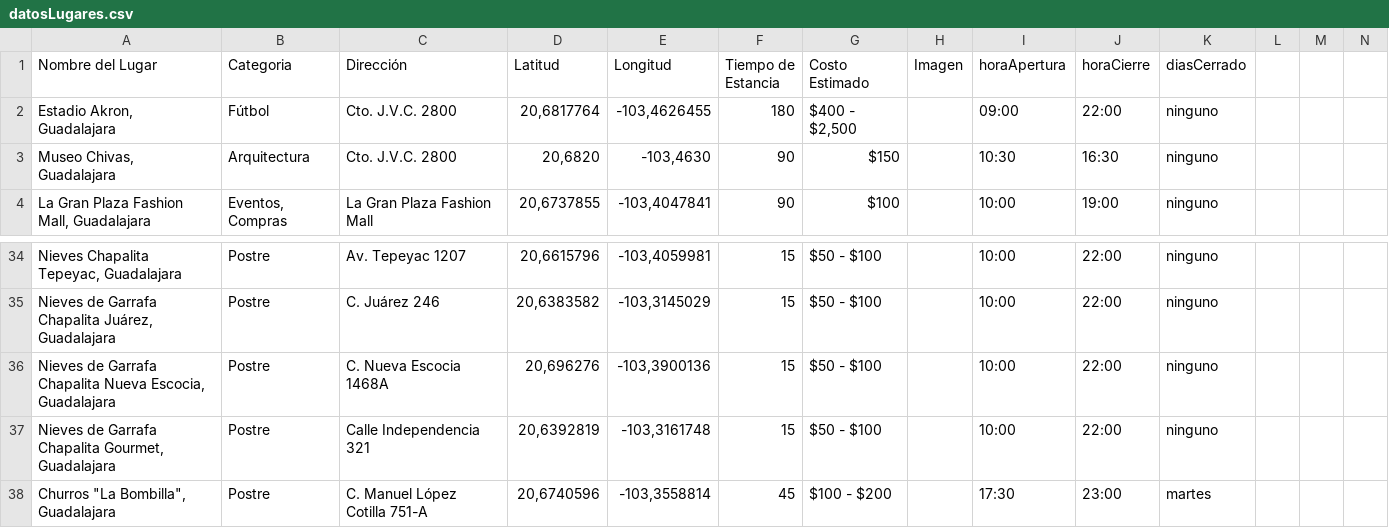
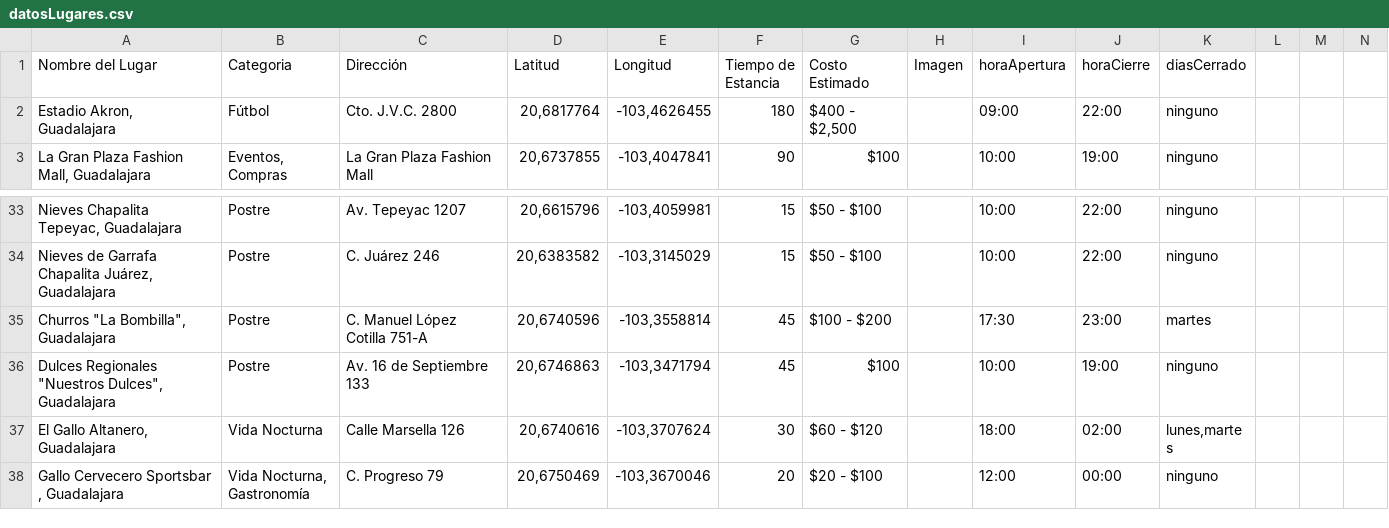
Before and after one commit to saggomezz/IA-RoutingEngine, a CSV file: datosLugares.csv, drawn as a sheet; only a part is shown, gaps mark what is left out; the shorter side is filled out with more unchanged rows; rows hold the shown columns only; the diff names each change by its address in the sheet, - before the commit and + after, or states it on an @@ line.

Commit message:
Dataset: eliminar Museo Chivas, Nieves Garrafa Nueva Escocia y Nieves Garrafa Gourmet

```diff
--- a/datosLugares.csv
+++ b/datosLugares.csv
-row 3: Museo Chivas, Guadalajara | Arquitectura | Cto. J.V.C. 2800 | 20,6820 | -103,4630 | 90 | $150 |  | 10:30 | 16:30 | ninguno
-row 36: Nieves de Garrafa Chapalita Nueva Escocia, Guadalajara | Postre | C. Nueva Escocia 1468A | 20,696276 | -103,3900136 | 15 | $50 - $100 |  | 10:00 | 22:00 | ninguno
-row 37: Nieves de Garrafa Chapalita Gourmet, Guadalajara | Postre | Calle Independencia 321 | 20,6392819 | -103,3161748 | 15 | $50 - $100 |  | 10:00 | 22:00 | ninguno
```
